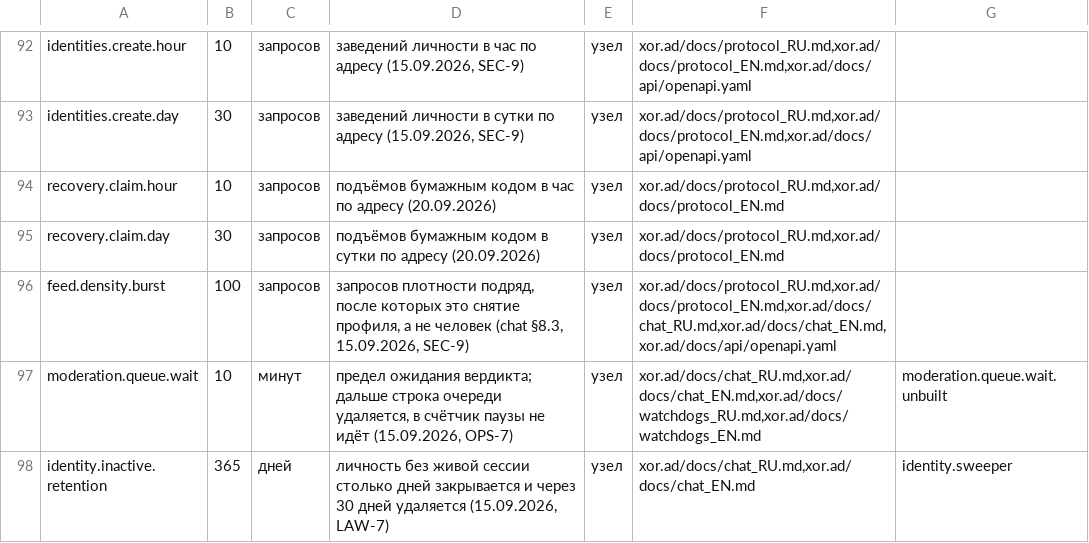
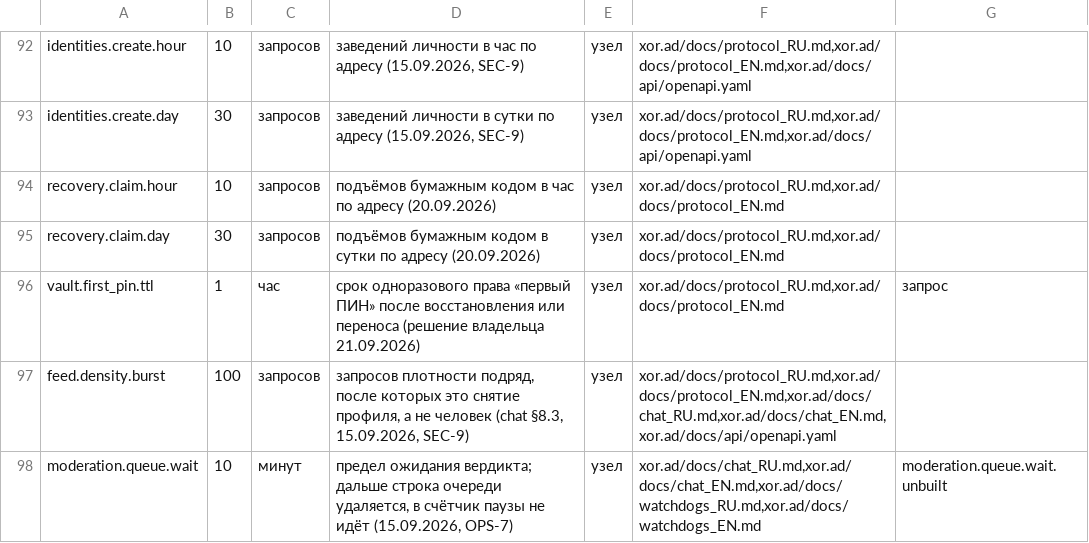
Before and after one commit to panov-id/xor.ad, a TSV file: docs/facts/limits.tsv, drawn as a sheet; only a part is shown, gaps mark what is left out; the shorter side is filled out with more unchanged rows.

```diff
--- a/docs/facts/limits.tsv
+++ b/docs/facts/limits.tsv
@@ -95,2 +95,3 @@ recovery.claim.hour	10	запросов	подъёмов бумажным код
 recovery.claim.day	30	запросов	подъёмов бумажным кодом в сутки по адресу (20.09.2026)	узел	xor.ad/docs/protocol_RU.md,xor.ad/docs/protocol_EN.md	
+vault.first_pin.ttl	1	час	срок одноразового права «первый ПИН» после восстановления или переноса (решение владельца 21.09.2026)	узел	xor.ad/docs/protocol_RU.md,xor.ad/docs/protocol_EN.md	запрос
 feed.density.burst	100	запросов	запросов плотности подряд, после которых это снятие профиля, а не человек (chat §8.3, 15.09.2026, SEC-9)	узел	xor.ad/docs/protocol_RU.md,xor.ad/docs/protocol_EN.md,xor.ad/docs/chat_RU.md,xor.ad/docs/chat_EN.md,xor.ad/docs/api/openapi.yaml	
```
Also changed, not shown: docs/facts/open.tsv, 19 other files.
